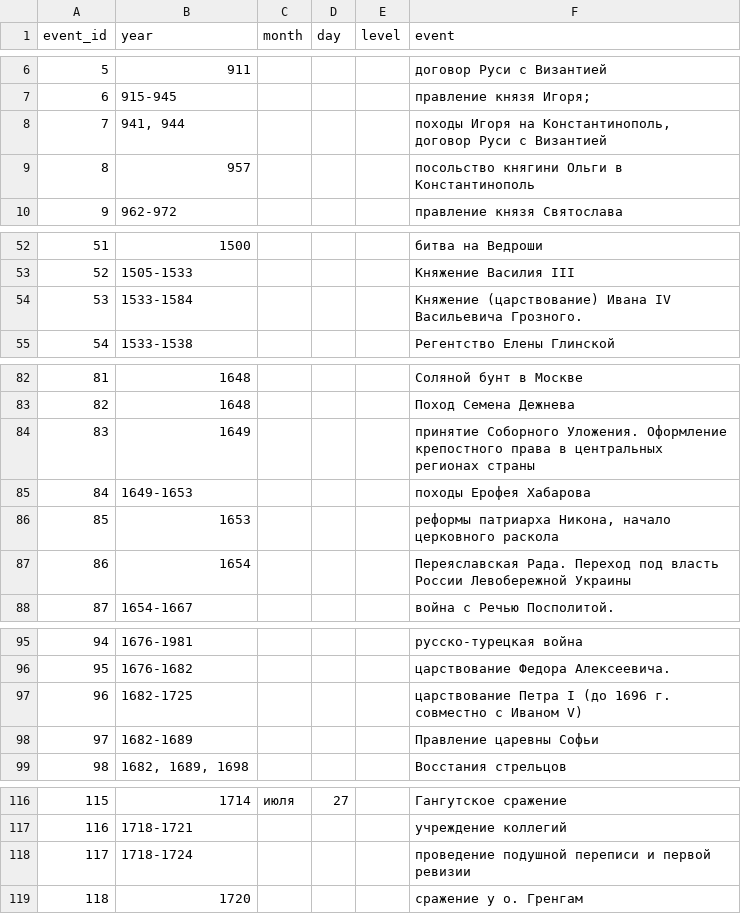
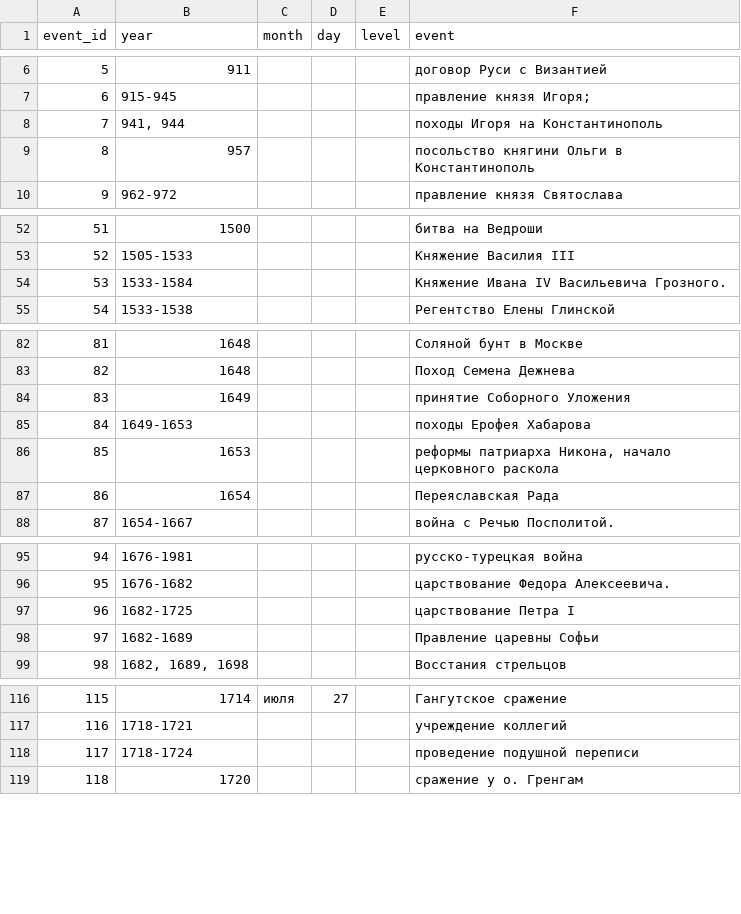
Before and after one commit to sofialyubina/history, a TSV file: ai_tutor_database.tsv, drawn as a sheet; only a part is shown, gaps mark what is left out; the diff covers the shown part only.

Commit message:
new data_base

```diff
--- a/ai_tutor_database.tsv
+++ b/ai_tutor_database.tsv
@@ -7,3 +7,3 @@ event_id	year	month	day	level	event
 6	915-945				правление князя Игоря;
-7	941, 944				походы Игоря на Константинополь, договор Руси с Византией
+7	941, 944				походы Игоря на Константинополь
 8	957				посольство княгини Ольги в Константинополь
@@ -53,3 +53,3 @@ event_id	year	month	day	level	event
 52	1505-1533				Княжение Василия III
-53	1533-1584				Княжение (царствование) Ивана IV Васильевича Грозного.
+53	1533-1584				Княжение Ивана IV Васильевича Грозного.
 54	1533-1538				Регентство Елены Глинской
@@ -83,6 +83,6 @@ event_id	year	month	day	level	event
 82	1648				Поход Семена Дежнева
-83	1649				принятие Соборного Уложения. Оформление крепостного права в центральных регионах страны
+83	1649				принятие Соборного Уложения
 84	1649-1653				походы Ерофея Хабарова
 85	1653				реформы патриарха Никона, начало церковного раскола
-86	1654				Переяславская Рада. Переход под власть России Левобережной Украины
+86	1654				Переяславская Рада
 87	1654-1667				война с Речью Посполитой.
@@ -96,3 +96,3 @@ event_id	year	month	day	level	event
 95	1676-1682				царствование Федора Алексеевича.
-96	1682-1725				царствование Петра I (до 1696 г. совместно с Иваном V)
+96	1682-1725				царствование Петра I
 97	1682-1689				Правление царевны Софьи
@@ -117,3 +117,3 @@ event_id	year	month	day	level	event
 116	1718-1721				учреждение коллегий
-117	1718-1724				проведение подушной переписи и первой ревизии
+117	1718-1724				проведение подушной переписи
 118	1720				 сражение у о. Гренгам
```
Also changed, not shown: 5 edited cells elsewhere in this file, 12 other files.
